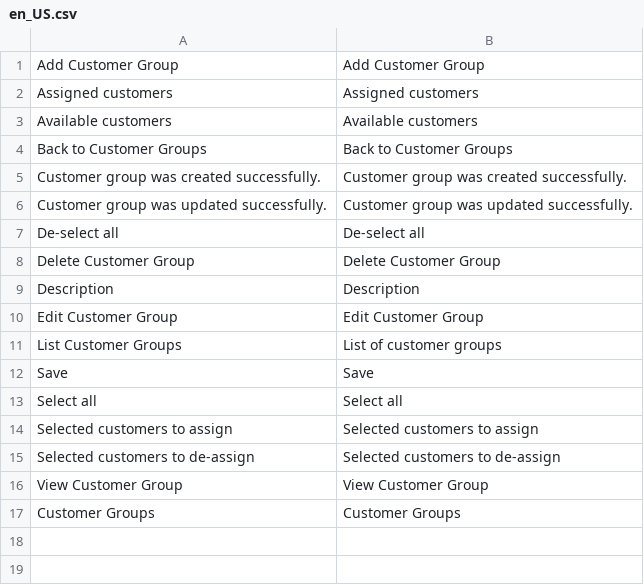
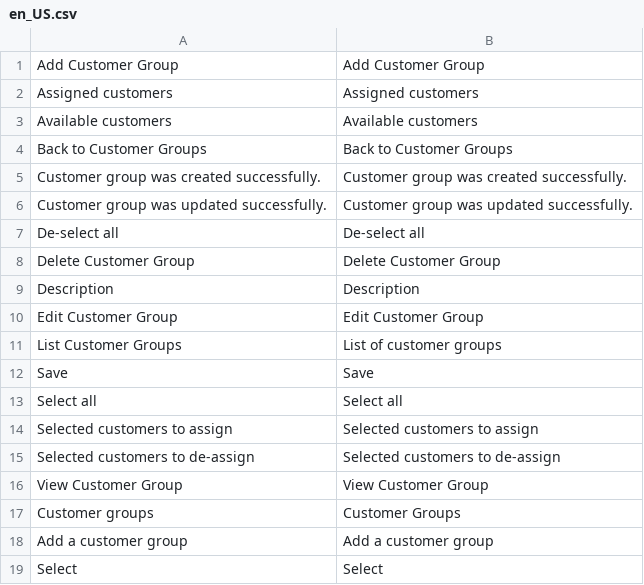
Before and after one commit to spryker/customer-group, a CSV file: data/translation/Zed/en_US.csv, drawn as a sheet.

```diff
--- a/data/translation/Zed/en_US.csv
+++ b/data/translation/Zed/en_US.csv
@@ -16,2 +16,4 @@ Save,Save
 "View Customer Group","View Customer Group"
-"Customer Groups","Customer Groups"
+"Customer groups","Customer Groups"
+"Add a customer group","Add a customer group"
+Select,Select
```
Also changed, not shown: data/translation/Zed/de_DE.csv.
